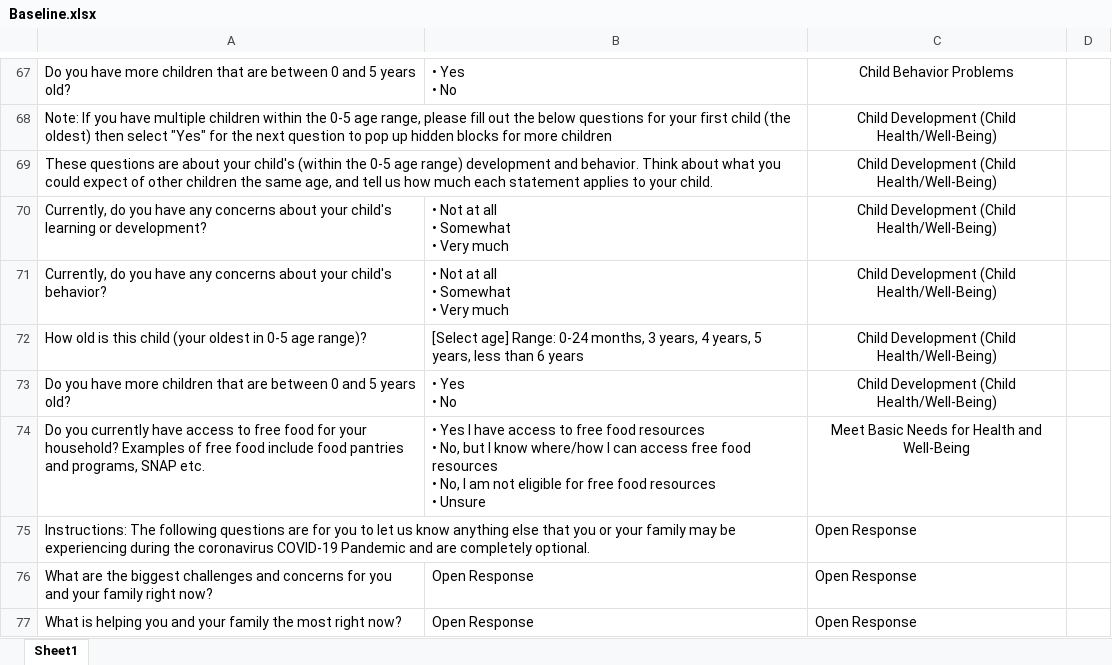
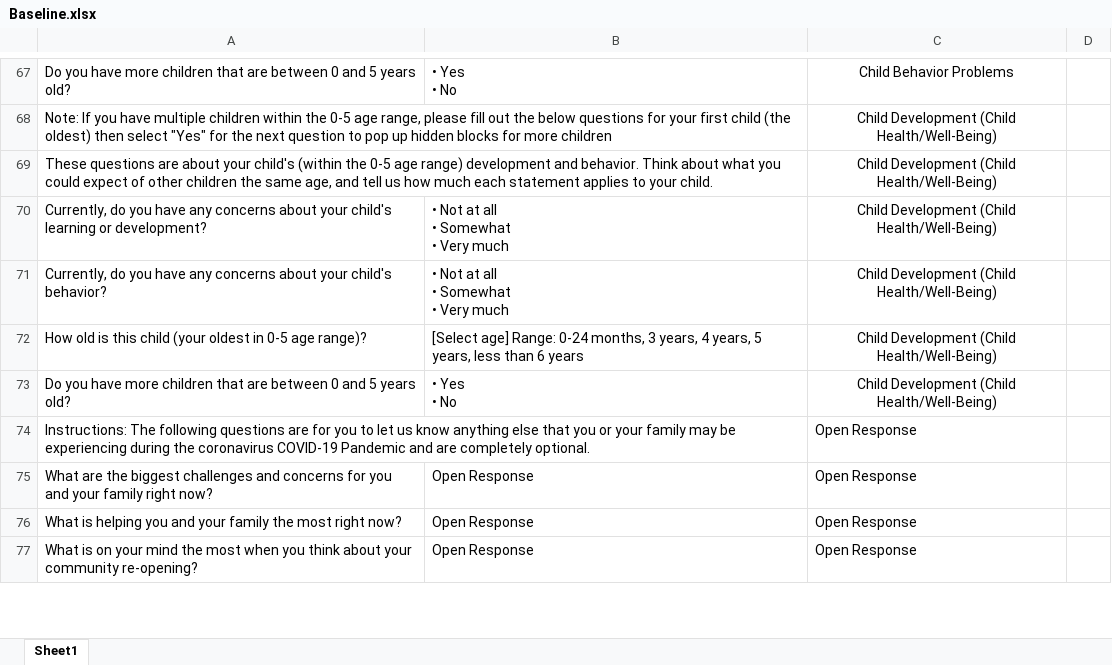
Before and after one commit to uorapid/RAPIDQB, an Excel workbook: Data/Baseline.xlsx, sheet Sheet1, drawn as a sheet; only a part is shown, gaps mark what is left out; the shorter side is filled out with more unchanged rows; values as stored, in another font and other column widths than the file's, no borders; ↵ is a line break in a cell; the diff names each change by its address in the sheet, - before the commit and + after, or states it on an @@ line.

Commit message:
Current Follow-up and Baseline

```diff
--- a/Data/Baseline.xlsx (sheet Sheet1)
+++ b/Data/Baseline.xlsx (sheet Sheet1)
-row 74: Do you currently have access to free food for your household? Examples of free food include food pantries and programs, SNAP etc. | • Yes I have access to free food resources ↵ • No, but I know where/how I can access free food resources ↵ • No, I am not eligible for free food resources ↵ • Unsure | Meet Basic Needs for Health and Well-Being
```
Also changed, not shown: Data/FollowUp.xlsx, _site/Data/Baseline.xlsx, 6 other files.
